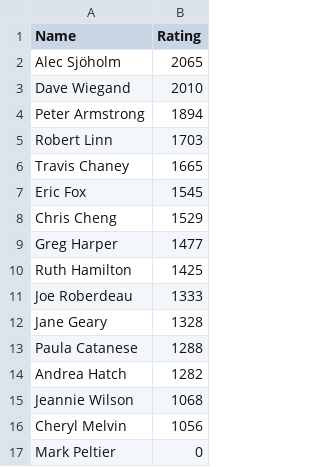
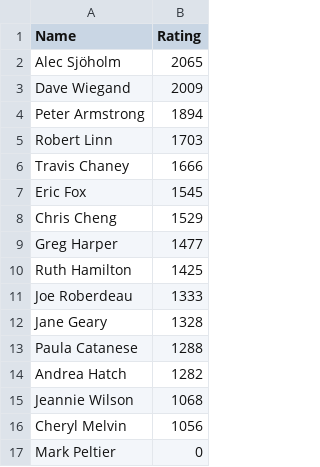
Before and after one commit to cocoscrabble/ratings, a CSV file: results/pdxwords-2025-ratings.csv, drawn as a sheet.

```diff
--- a/results/pdxwords-2025-ratings.csv
+++ b/results/pdxwords-2025-ratings.csv
@@ -2,6 +2,6 @@
 "Alec Sjöholm",2065
-"Dave Wiegand",2010
+"Dave Wiegand",2009
 "Peter Armstrong",1894
 "Robert Linn",1703
-"Travis Chaney",1665
+"Travis Chaney",1666
 "Eric Fox",1545
```
Also changed, not shown: results/charlottesville-2025-ratings.csv, results/portlandpub-jun2025-results.csv, 3 other files.
